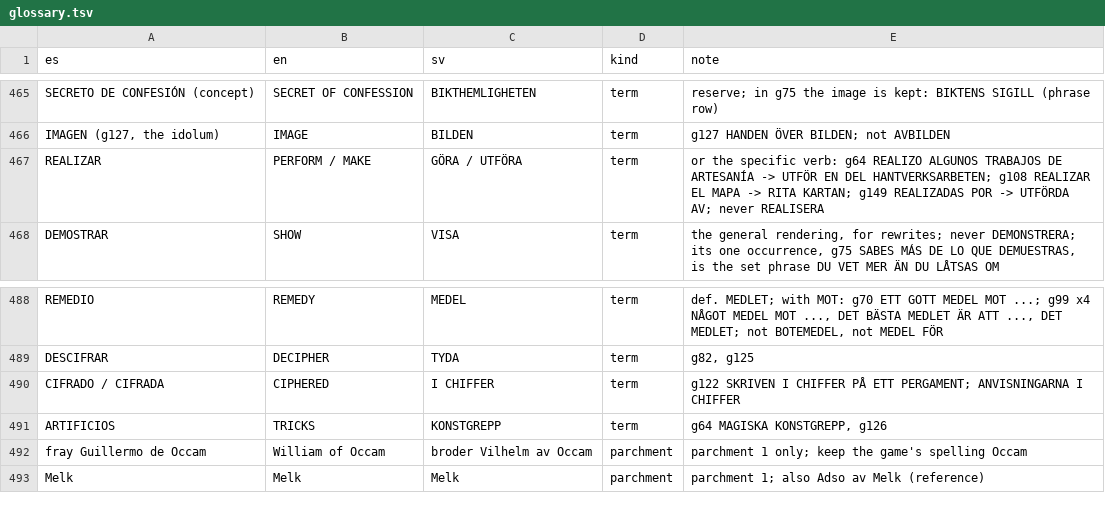
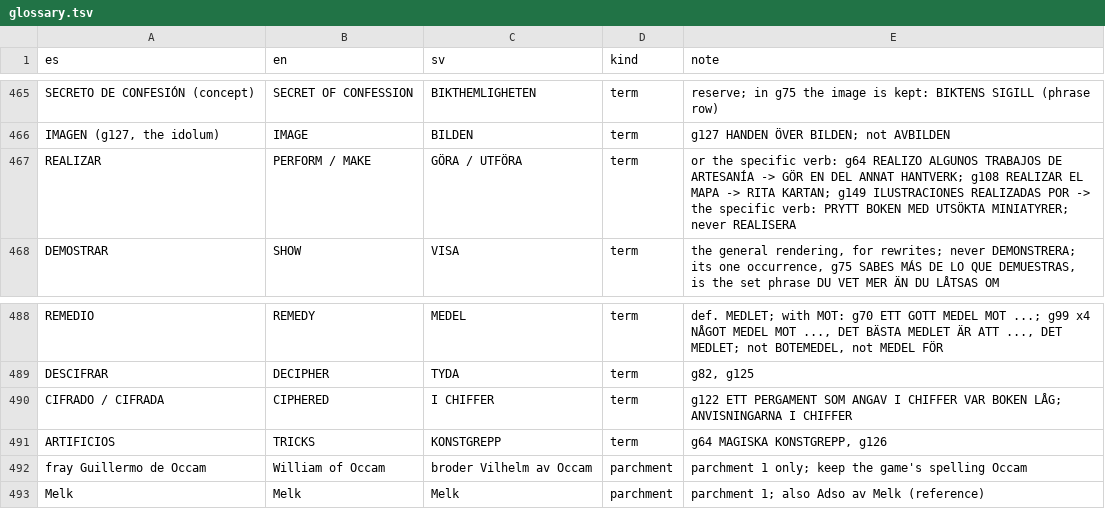
Before and after one commit to Ran4/abadia-del-crimen-extensum-swedish, a TSV file: translation/glossary.tsv, drawn as a sheet; only a part is shown, gaps mark what is left out; the diff covers the shown part only.

```diff
--- a/translation/glossary.tsv
+++ b/translation/glossary.tsv
@@ -466,3 +466,3 @@ SECRETO DE CONFESIÓN (concept)	SECRET OF CONFESSION	BIKTHEMLIGHETEN	term	reserv
 IMAGEN (g127, the idolum)	IMAGE	BILDEN	term	g127 HANDEN ÖVER BILDEN; not AVBILDEN
-REALIZAR	PERFORM / MAKE	GÖRA / UTFÖRA	term	or the specific verb: g64 REALIZO ALGUNOS TRABAJOS DE ARTESANÍA -> UTFÖR EN DEL HANTVERKSARBETEN; g108 REALIZAR EL MAPA -> RITA KARTAN; g149 REALIZADAS POR -> UTFÖRDA AV; never REALISERA
+REALIZAR	PERFORM / MAKE	GÖRA / UTFÖRA	term	or the specific verb: g64 REALIZO ALGUNOS TRABAJOS DE ARTESANÍA -> GÖR EN DEL ANNAT HANTVERK; g108 REALIZAR EL MAPA -> RITA KARTAN; g149 ILUSTRACIONES REALIZADAS POR -> the specific verb: PRYTT BOKEN MED UTSÖKTA MINIATYRER; never REALISERA
 DEMOSTRAR	SHOW	VISA	term	the general rendering, for rewrites; never DEMONSTRERA; its one occurrence, g75 SABES MÁS DE LO QUE DEMUESTRAS, is the set phrase DU VET MER ÄN DU LÅTSAS OM
@@ -489,3 +489,3 @@ REMEDIO	REMEDY	MEDEL	term	def. MEDLET; with MOT: g70 ETT GOTT MEDEL MOT ...; g99
 DESCIFRAR	DECIPHER	TYDA	term	g82, g125
-CIFRADO / CIFRADA	CIPHERED	I CHIFFER	term	g122 SKRIVEN I CHIFFER PÅ ETT PERGAMENT; ANVISNINGARNA I CHIFFER
+CIFRADO / CIFRADA	CIPHERED	I CHIFFER	term	g122 ETT PERGAMENT SOM ANGAV I CHIFFER VAR BOKEN LÅG; ANVISNINGARNA I CHIFFER
 ARTIFICIOS	TRICKS	KONSTGREPP	term	g64 MAGISKA KONSTGREPP, g126
```
Also changed, not shown: 8 edited cells elsewhere in this file, translation/strings_sv.tsv, 22 other files.
